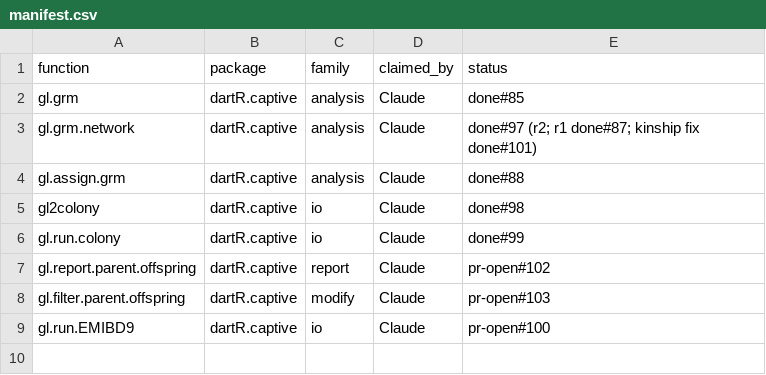
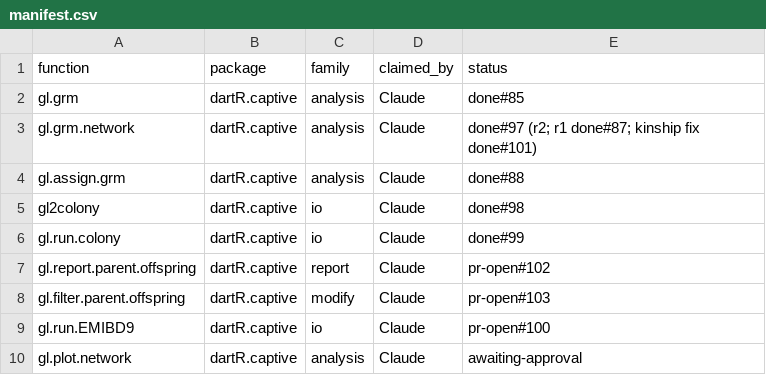
Before and after one commit to green-striped-gecko/dartR.captive, a CSV file: function-review/manifest.csv, drawn as a sheet; the diff names each change by its address in the sheet, - before the commit and + after, or states it on an @@ line.

Commit message:
fix bug in gl.plot.network: distances drew the least related pairs, wrong edge widths, x = NULL errored
Review: function-review/reports/dartR.captive/gl.plot.network.md.

- The function is documented for distance matrices but always drew the
  largest values: on a Euclidean gl.dist.ind() matrix of 20 platypus the
  drawn links had mean distance 18.9 against 17.6 overall and the
  closest pairs were never shown. New argument type = c("similarity",
  "distance"); "distance" draws the lowest values. The default keeps the
  previous behaviour for gl.grm() input (same links) (F2).
- edge.width took the weights of all pairs, so drawn edges got widths
  of other pairs (18.25 vs own 19.03), negative for GRM values; widths
  now come from each drawn link, rescaled to 0.5-4 (F3).
- The documented default x = NULL always errored in the datatype check;
  it now draws single-colour nodes (F1).
- Link table built in one step: 300 individuals 0.14 s instead of
  10.7 s (F4).
- D checked against indNames(x); match.arg(method); corrected messages;
  roxygen tags; returns the drawn igraph network invisibly (F5-F7).

Evidence: tests/testthat/test-gl.plot.network.R 9 pass; similarity
links identical to the previous logic on platypus.gl; example runs.

```diff
--- a/function-review/manifest.csv
+++ b/function-review/manifest.csv
+row 10: gl.plot.network | dartR.captive | analysis | Claude | awaiting-approval
```
Also changed, not shown: 24 other files.
